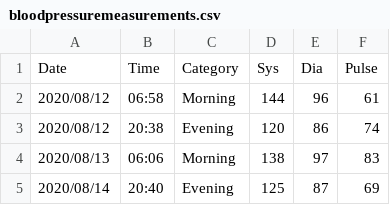
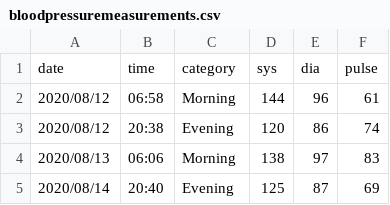
Before and after one commit to luisdza/plot-blood-pressure, a CSV file: data-raw/bloodpressuremeasurements.csv, drawn as a sheet; only a part is shown.

Commit message:
Added Data Set Dictionary to Documentation

```diff
--- a/data-raw/bloodpressuremeasurements.csv
+++ b/data-raw/bloodpressuremeasurements.csv
@@ -1,2 +1,2 @@
-Date,Time,Category,Sys,Dia,Pulse
+date,time,category,sys,dia,pulse
 2020/08/12,06:58,Morning,144,96,61
```
Also changed, not shown: 6 other files.
